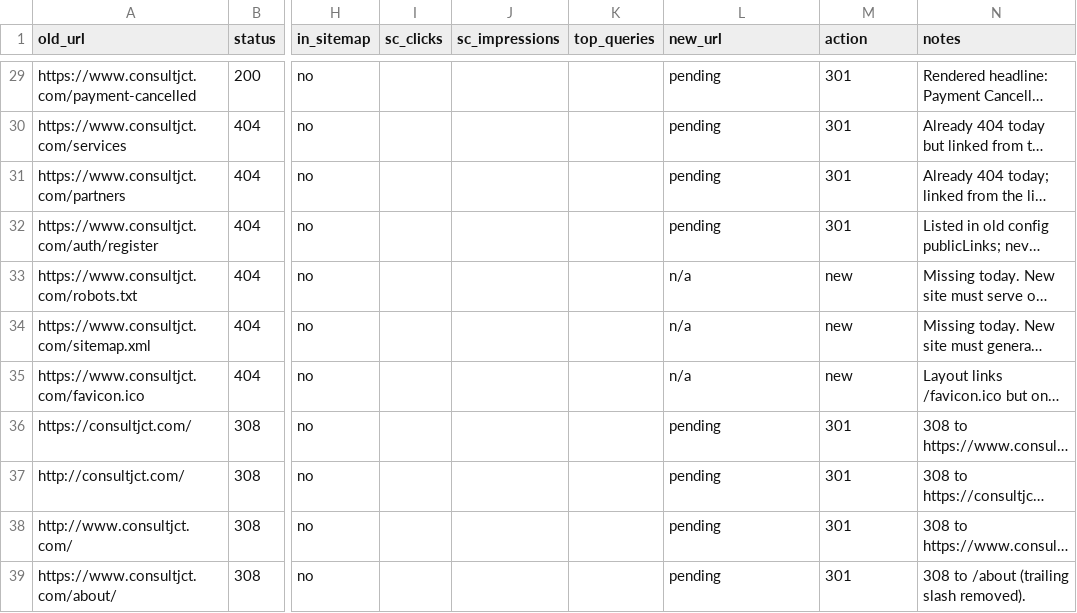
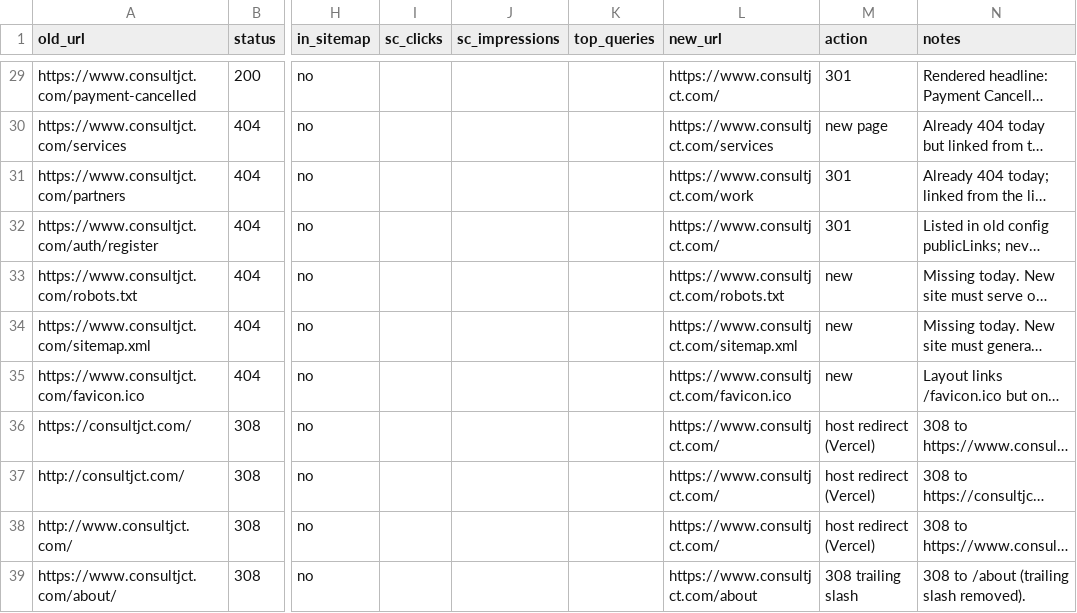
Before and after one commit to jonthornham/jct-web, a CSV file: docs/SEO_INVENTORY.csv, drawn as a sheet; only a part is shown, gaps mark what is left out; long unchanged cells end in …; the diff covers the shown part only; the diff names each change by its address in the sheet, - before the commit and + after, or states it on an @@ line.

```diff
--- a/docs/SEO_INVENTORY.csv
+++ b/docs/SEO_INVENTORY.csv
-L29 (new_url): pending
+L29 (new_url): https://www.consultjct.com/
-L30 (new_url): pending
+L30 (new_url): https://www.consultjct.com/services
-M30 (action): 301
+M30 (action): new page
-L31 (new_url): pending
+L31 (new_url): https://www.consultjct.com/work
-L32 (new_url): pending
+L32 (new_url): https://www.consultjct.com/
-L33 (new_url): n/a
+L33 (new_url): https://www.consultjct.com/robots.txt
-L34 (new_url): n/a
+L34 (new_url): https://www.consultjct.com/sitemap.xml
-L35 (new_url): n/a
+L35 (new_url): https://www.consultjct.com/favicon.ico
-L36:L38 (new_url): pending
+L36:L38 (new_url): https://www.consultjct.com/
-M36:M38 (action): 301
+M36:M38 (action): host redirect (Vercel)
-L39 (new_url): pending
+L39 (new_url): https://www.consultjct.com/about
-M39 (action): 301
+M39 (action): 308 trailing slash
```
Also changed, not shown: 36 edited cells elsewhere in this file, 42 other files.
